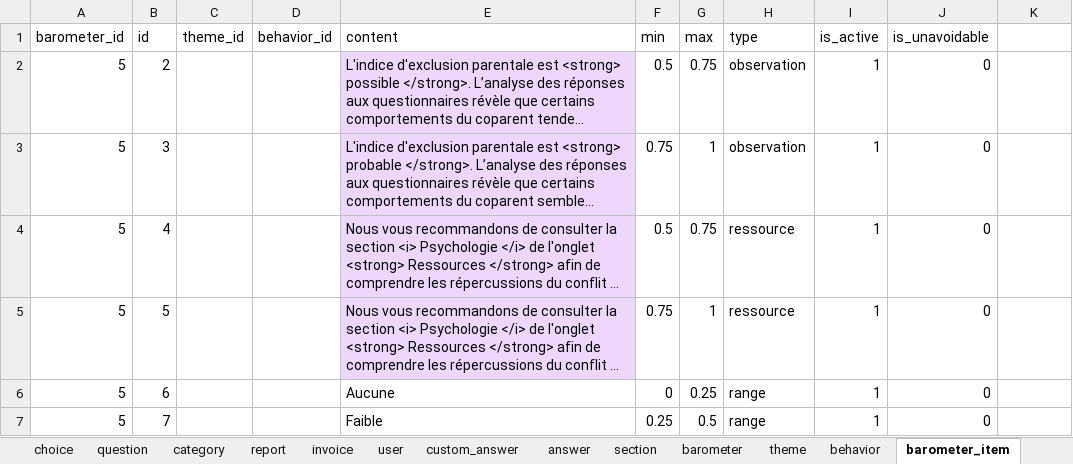
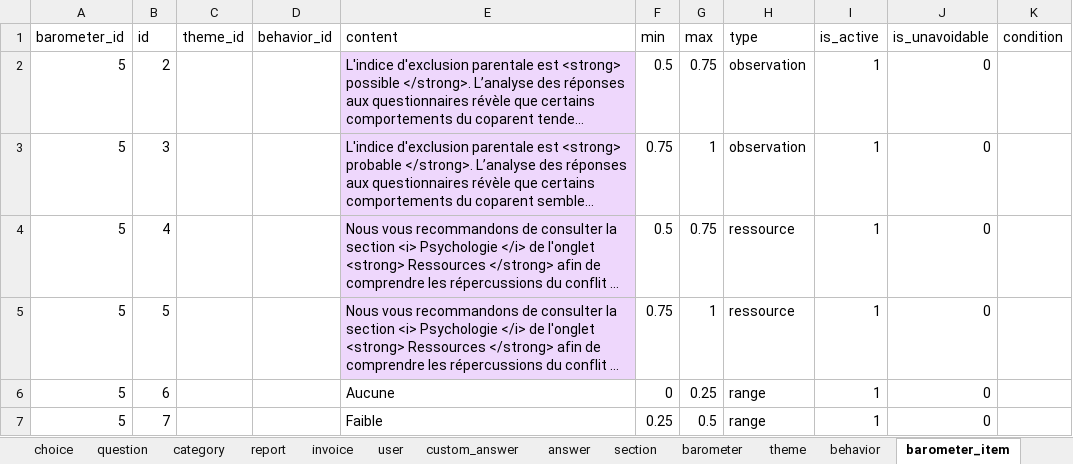
Before and after one commit to je-bert/e-barometre, an Excel workbook: flask-app/seeds.xlsx, sheet barometer_item, drawn as a sheet; only a part is shown; long unchanged cells end in …; values as stored, in another font and other column widths than the file's, no borders; table styles not drawn; the diff names each change by its address in the sheet, - before the commit and + after, or states it on an @@ line.

Commit message:
update seed + summary section

```diff
--- a/flask-app/seeds.xlsx (sheet barometer_item)
+++ b/flask-app/seeds.xlsx (sheet barometer_item)
-K1: (empty)
+K1: condition
```
Also changed, not shown: 1 other file.
